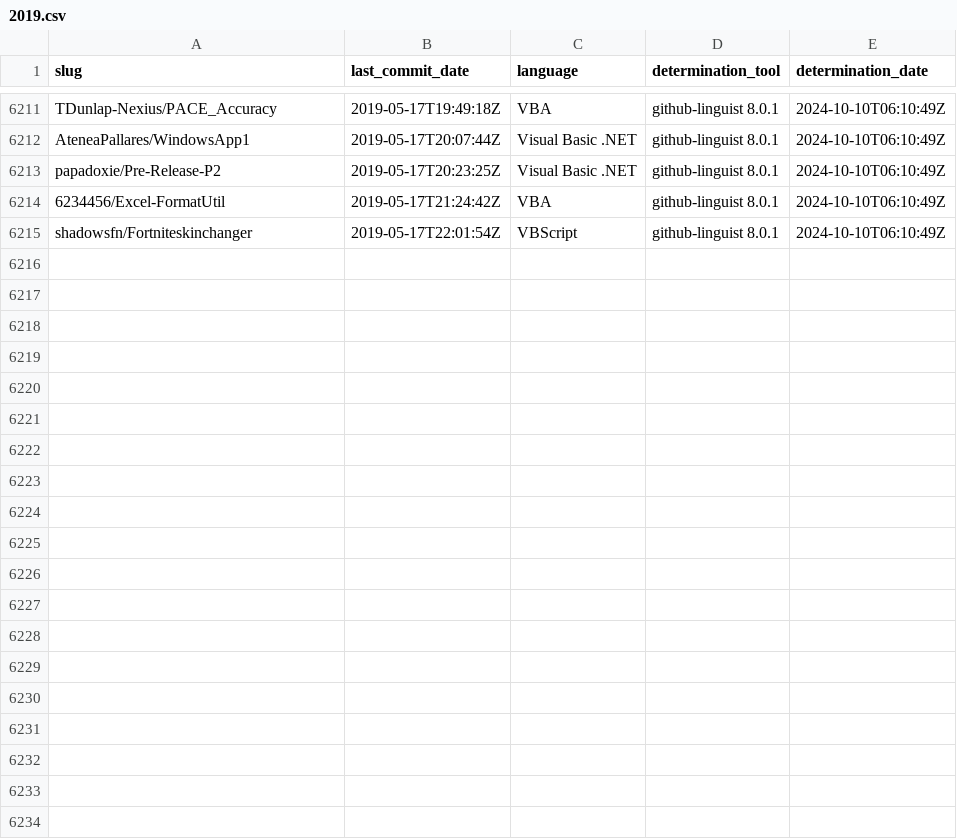
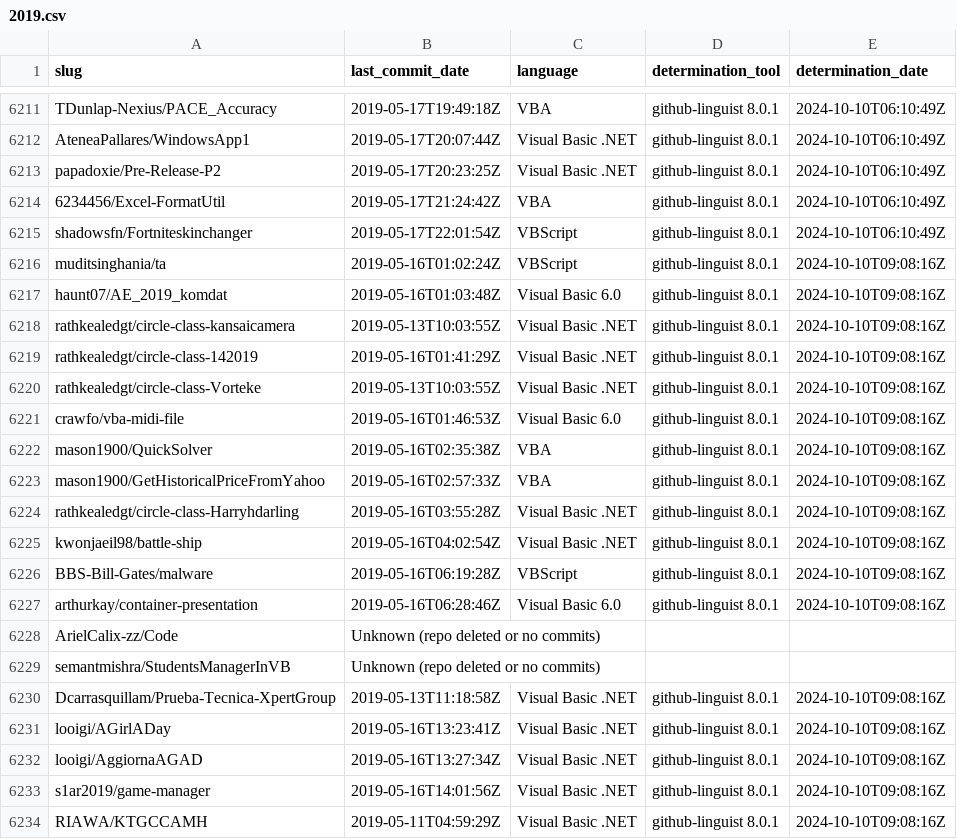
Before and after one commit to DecimalTurn/Visual-Basic-Data, a CSV file: data/2019.csv, drawn as a sheet; only a part is shown, gaps mark what is left out; the diff covers the shown part only.

```diff
--- a/data/2019.csv
+++ b/data/2019.csv
@@ -6215 +6215,20 @@ papadoxie/Pre-Release-P2,2019-05-17T20:23:25Z,Visual Basic .NET,github-linguist
 shadowsfn/Fortniteskinchanger,2019-05-17T22:01:54Z,VBScript,github-linguist 8.0.1,2024-10-10T06:10:49Z
+muditsinghania/ta,2019-05-16T01:02:24Z,VBScript,github-linguist 8.0.1,2024-10-10T09:08:16Z
+haunt07/AE_2019_komdat,2019-05-16T01:03:48Z,Visual Basic 6.0,github-linguist 8.0.1,2024-10-10T09:08:16Z
+rathkealedgt/circle-class-kansaicamera,2019-05-13T10:03:55Z,Visual Basic .NET,github-linguist 8.0.1,2024-10-10T09:08:16Z
+rathkealedgt/circle-class-142019,2019-05-16T01:41:29Z,Visual Basic .NET,github-linguist 8.0.1,2024-10-10T09:08:16Z
+rathkealedgt/circle-class-Vorteke,2019-05-13T10:03:55Z,Visual Basic .NET,github-linguist 8.0.1,2024-10-10T09:08:16Z
+crawfo/vba-midi-file,2019-05-16T01:46:53Z,Visual Basic 6.0,github-linguist 8.0.1,2024-10-10T09:08:16Z
+mason1900/QuickSolver,2019-05-16T02:35:38Z,VBA,github-linguist 8.0.1,2024-10-10T09:08:16Z
+mason1900/GetHistoricalPriceFromYahoo,2019-05-16T02:57:33Z,VBA,github-linguist 8.0.1,2024-10-10T09:08:16Z
+rathkealedgt/circle-class-Harryhdarling,2019-05-16T03:55:28Z,Visual Basic .NET,github-linguist 8.0.1,2024-10-10T09:08:16Z
+kwonjaeil98/battle-ship,2019-05-16T04:02:54Z,Visual Basic .NET,github-linguist 8.0.1,2024-10-10T09:08:16Z
+BBS-Bill-Gates/malware,2019-05-16T06:19:28Z,VBScript,github-linguist 8.0.1,2024-10-10T09:08:16Z
+arthurkay/container-presentation,2019-05-16T06:28:46Z,Visual Basic 6.0,github-linguist 8.0.1,2024-10-10T09:08:16Z
+ArielCalix-zz/Code,Unknown (repo deleted or no commits),,,
+semantmishra/StudentsManagerInVB,Unknown (repo deleted or no commits),,,
+Dcarrasquillam/Prueba-Tecnica-XpertGroup,2019-05-13T11:18:58Z,Visual Basic .NET,github-linguist 8.0.1,2024-10-10T09:08:16Z
+looigi/AGirlADay,2019-05-16T13:23:41Z,Visual Basic .NET,github-linguist 8.0.1,2024-10-10T09:08:16Z
+looigi/AggiornaAGAD,2019-05-16T13:27:34Z,Visual Basic .NET,github-linguist 8.0.1,2024-10-10T09:08:16Z
+s1ar2019/game-manager,2019-05-16T14:01:56Z,Visual Basic .NET,github-linguist 8.0.1,2024-10-10T09:08:16Z
+RIAWA/KTGCCAMH,2019-05-11T04:59:29Z,Visual Basic .NET,github-linguist 8.0.1,2024-10-10T09:08:16Z
```
Also changed, not shown: 12 added rows elsewhere in this file, 3 other files.
